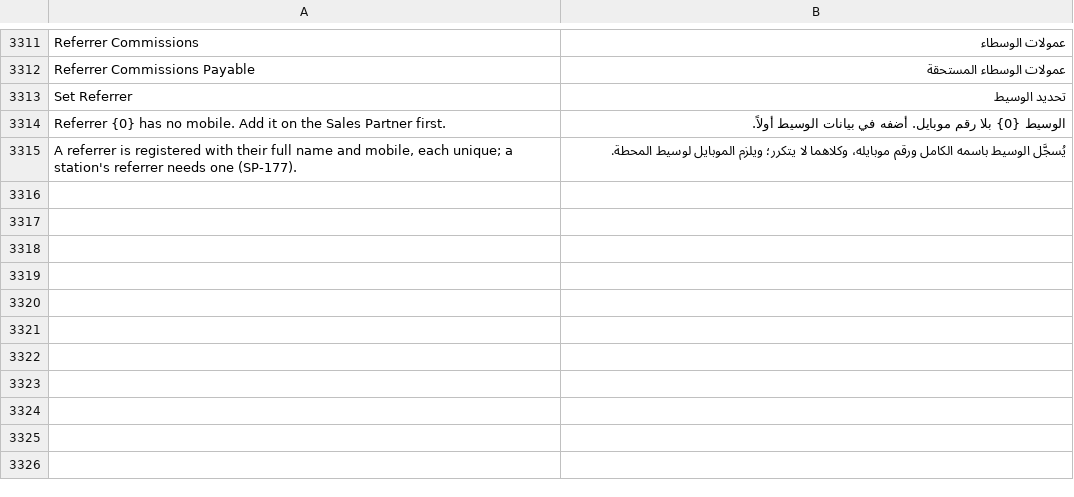
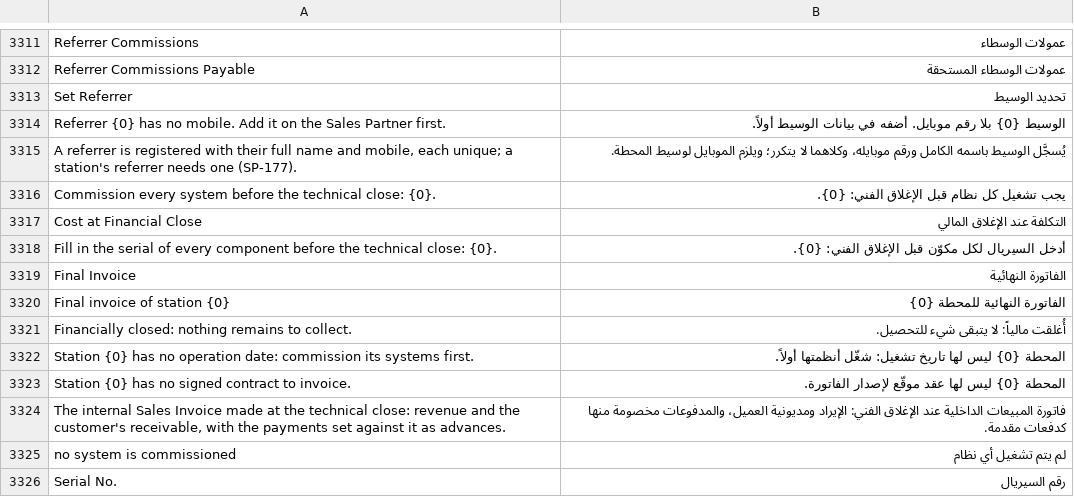
Before and after one commit to MostafaELShehabey/Smart-Power, a CSV file: smart_power/translations/ar.csv, drawn as a sheet; only a part is shown, gaps mark what is left out; the diff names each change by its address in the sheet, - before the commit and + after, or states it on an @@ line.

```diff
--- a/smart_power/translations/ar.csv
+++ b/smart_power/translations/ar.csv
+row 3316: Commission every system before the technical close: {0}. | يجب تشغيل كل نظام قبل الإغلاق الفني: {0}.
+row 3317: Cost at Financial Close | التكلفة عند الإغلاق المالي
+row 3318: Fill in the serial of every component before the technical close: {0}. | أدخل السيريال لكل مكوّن قبل الإغلاق الفني: {0}.
+row 3319: Final Invoice | الفاتورة النهائية
+row 3320: Final invoice of station {0} | الفاتورة النهائية للمحطة {0}
+row 3321: Financially closed: nothing remains to collect. | أُغلقت مالياً: لا يتبقى شيء للتحصيل.
+row 3322: Station {0} has no operation date: commission its systems first. | المحطة {0} ليس لها تاريخ تشغيل: شغّل أنظمتها أولاً.
+row 3323: Station {0} has no signed contract to invoice. | المحطة {0} ليس لها عقد موقّع لإصدار الفاتورة.
+row 3324: The internal Sales Invoice made at the technical close: revenue and the customer's receivable, with the payments set against it as advances. | فاتورة المبيعات الداخلية عند الإغلاق الفني: الإيراد ومديونية العميل، والمدفوعات مخصومة منها كدفعات مقدمة.
+row 3325: no system is commissioned | لم يتم تشغيل أي نظام
+row 3326: Serial No. | رقم السيريال
```
Also changed, not shown: 17 other files.
